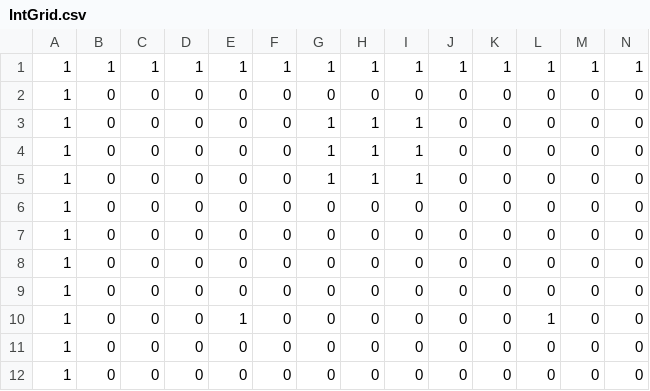
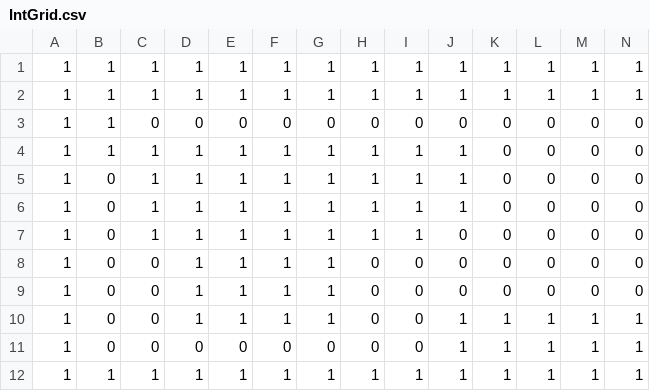
Before and after one commit to benharrisjr/ggj-2026, a CSV file: public/assets/Level_0/IntGrid.csv, drawn as a sheet; only a part is shown; removed rows and columns are numbered as before the commit, all else as after; rows hold the shown columns only; the diff names each change by its address in the sheet, - before the commit and + after, or states it on an @@ line.

Commit message:
Update level 0

```diff
--- a/public/assets/Level_0/IntGrid.csv
+++ b/public/assets/Level_0/IntGrid.csv
+row 2: 1 | 1 | 1 | 1 | 1 | 1 | 1 | 1 | 1 | 1 | 1 | 1 | 1 | 1
-B3:B4: 0
+B3:B4: 1
-C4:C7: 0
+C4:C7: 1
-D4:D9: 0
+D4:D9: 1
-E4:E9: 0
+E4:E9: 1
-F4:F9: 0
+F4:F9: 1
-J4:J6: 0
+J4:J6: 1
-G7:G9: 0
+G7:G9: 1
-H7: 0
+H7: 1
-I7: 0
+I7: 1
-row 9: 1 | 0 | 0 | 0 | 0 | 0 | 0 | 0 | 0 | 0 | 0 | 0 | 0 | 0
-D10: 0
+D10: 1
-F10: 0
+F10: 1
-G10: 0
+G10: 1
-J10:J11: 0
+J10:J11: 1
-K10:K11: 0
+K10:K11: 1
-M10:M11: 0
+M10:M11: 1
-N10:N11: 0
+N10:N11: 1
-L11: 0
+L11: 1
-row 12: 1 | 0 | 0 | 0 | 0 | 0 | 0 | 0 | 0 | 0 | 0 | 0 | 0 | 0
+row 12: 1 | 1 | 1 | 1 | 1 | 1 | 1 | 1 | 1 | 1 | 1 | 1 | 1 | 1
```
Also changed, not shown: 9 other files.
